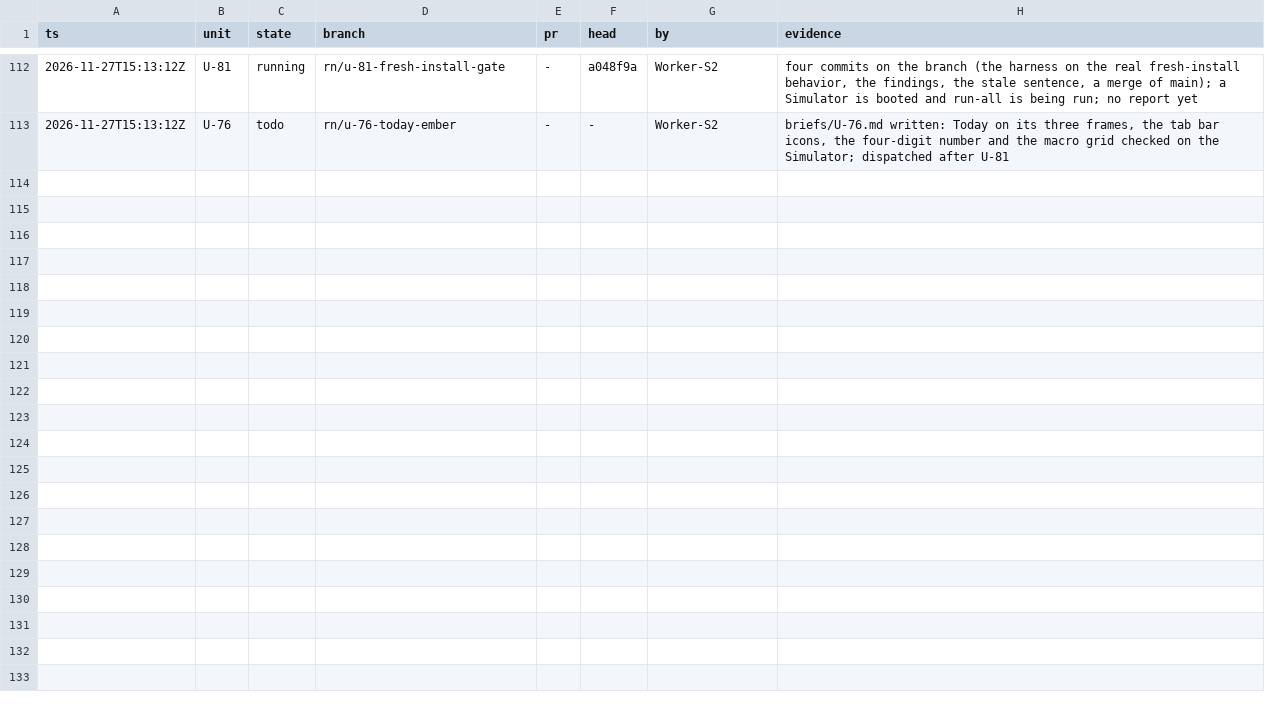
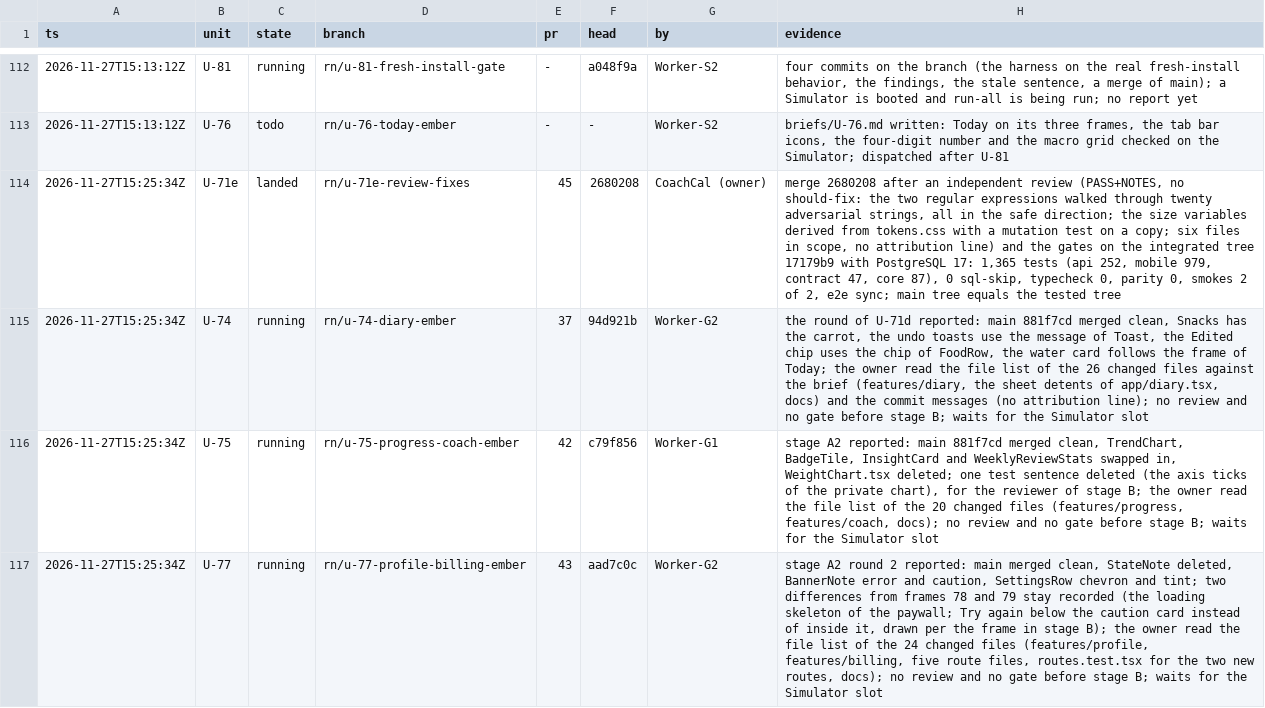
Before and after one commit to phuongddx/cal-ai-coach-app, a TSV file: docs/rn-migration/ledger.tsv, drawn as a sheet; only a part is shown, gaps mark what is left out; the diff names each change by its address in the sheet, - before the commit and + after, or states it on an @@ line.

Commit message:
docs(rn): U-71e landed as PR 45; the A2 heads of U-74, U-75 and U-77 drained

```diff
--- a/docs/rn-migration/ledger.tsv
+++ b/docs/rn-migration/ledger.tsv
+row 114: 2026-11-27T15:25:34Z | U-71e | landed | rn/u-71e-review-fixes | 45 | 2680208 | CoachCal (owner) | merge 2680208 after an independent review (PASS+NOTES, no should-fix: the two regular expressions walked through twenty adversarial strings, all in the safe direction; the size variables derived from tokens.css with a mutation test on a copy; six files in scope, no attribution line) and the gates on the integrated tree 17179b9 with PostgreSQL 17: 1,365 tests (api 252, mobile 979, contract 47, core 87), 0 sql-skip, typecheck 0, parity 0, smokes 2 of 2, e2e sync; main tree equals the tested tree
+row 115: 2026-11-27T15:25:34Z | U-74 | running | rn/u-74-diary-ember | 37 | 94d921b | Worker-G2 | the round of U-71d reported: main 881f7cd merged clean, Snacks has the carrot, the undo toasts use the message of Toast, the Edited chip uses the chip of FoodRow, the water card follows the frame of Today; the owner read the file list of the 26 changed files against the brief (features/diary, the sheet detents of app/diary.tsx, docs) and the commit messages (no attribution line); no review and no gate before stage B; waits for the Simulator slot
+row 116: 2026-11-27T15:25:34Z | U-75 | running | rn/u-75-progress-coach-ember | 42 | c79f856 | Worker-G1 | stage A2 reported: main 881f7cd merged clean, TrendChart, BadgeTile, InsightCard and WeeklyReviewStats swapped in, WeightChart.tsx deleted; one test sentence deleted (the axis ticks of the private chart), for the reviewer of stage B; the owner read the file list of the 20 changed files (features/progress, features/coach, docs); no review and no gate before stage B; waits for the Simulator slot
+row 117: 2026-11-27T15:25:34Z | U-77 | running | rn/u-77-profile-billing-ember | 43 | aad7c0c | Worker-G2 | stage A2 round 2 reported: main merged clean, StateNote deleted, BannerNote error and caution, SettingsRow chevron and tint; two differences from frames 78 and 79 stay recorded (the loading skeleton of the paywall; Try again below the caution card instead of inside it, drawn per the frame in stage B); the owner read the file list of the 24 changed files (features/profile, features/billing, five route files, routes.test.tsx for the two new routes, docs); no review and no gate before stage B; waits for the Simulator slot
```
Also changed, not shown: docs/rn-migration/trail.tsv.
